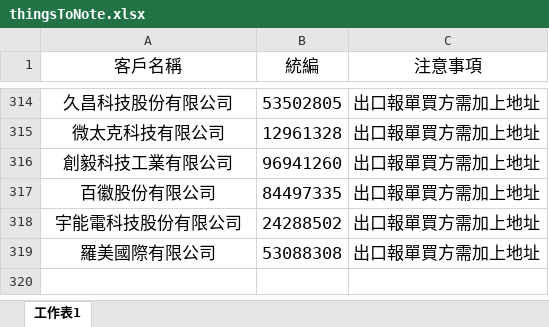
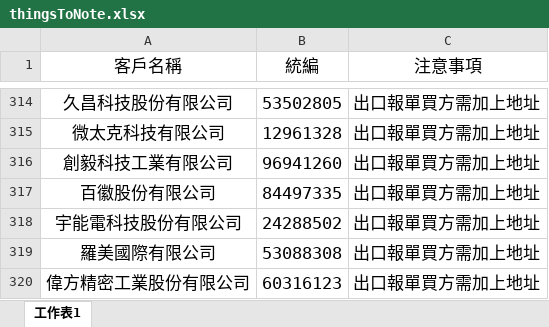
Before and after one commit to liyijung/Export-declaration, an Excel workbook: thingsToNote.xlsx, sheet 工作表1, drawn as a sheet; only a part is shown, gaps mark what is left out; values as stored, in another font and other column widths than the file's, no borders; conditional formats not drawn; the diff names each change by its address in the sheet, - before the commit and + after, or states it on an @@ line.

Commit message:
Add files via upload

```diff
--- a/thingsToNote.xlsx (sheet 工作表1)
+++ b/thingsToNote.xlsx (sheet 工作表1)
+row 320: 偉方精密工業股份有限公司 | 60316123 | 出口報單買方需加上地址
```
